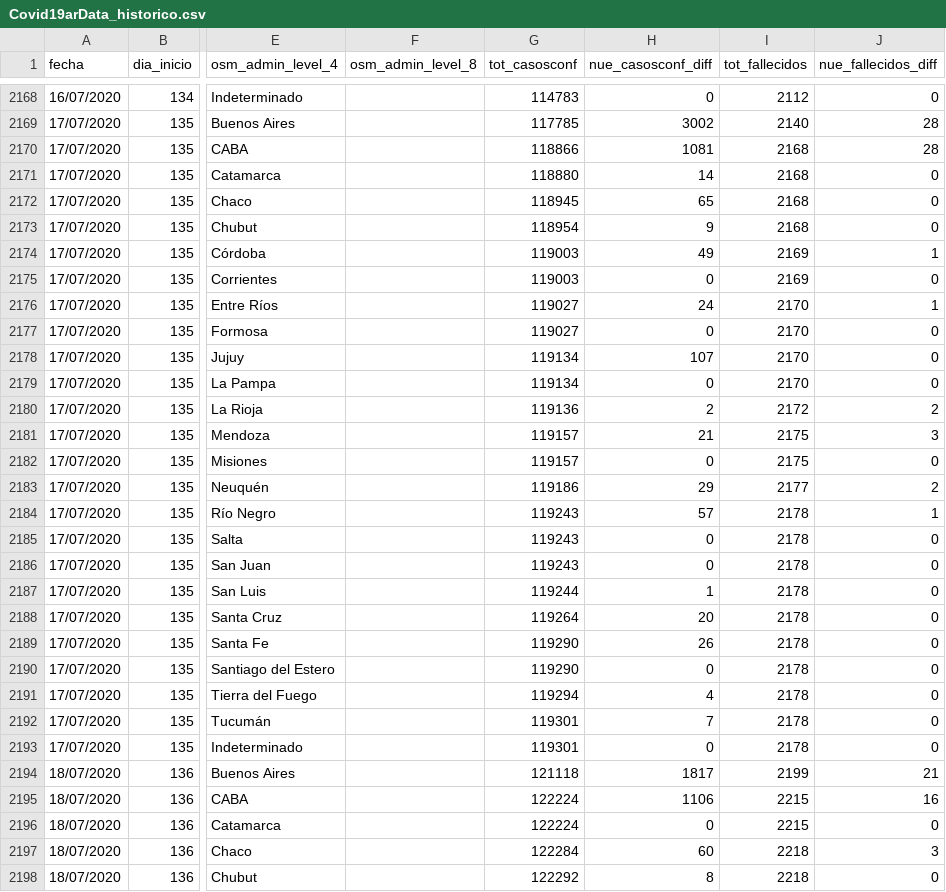
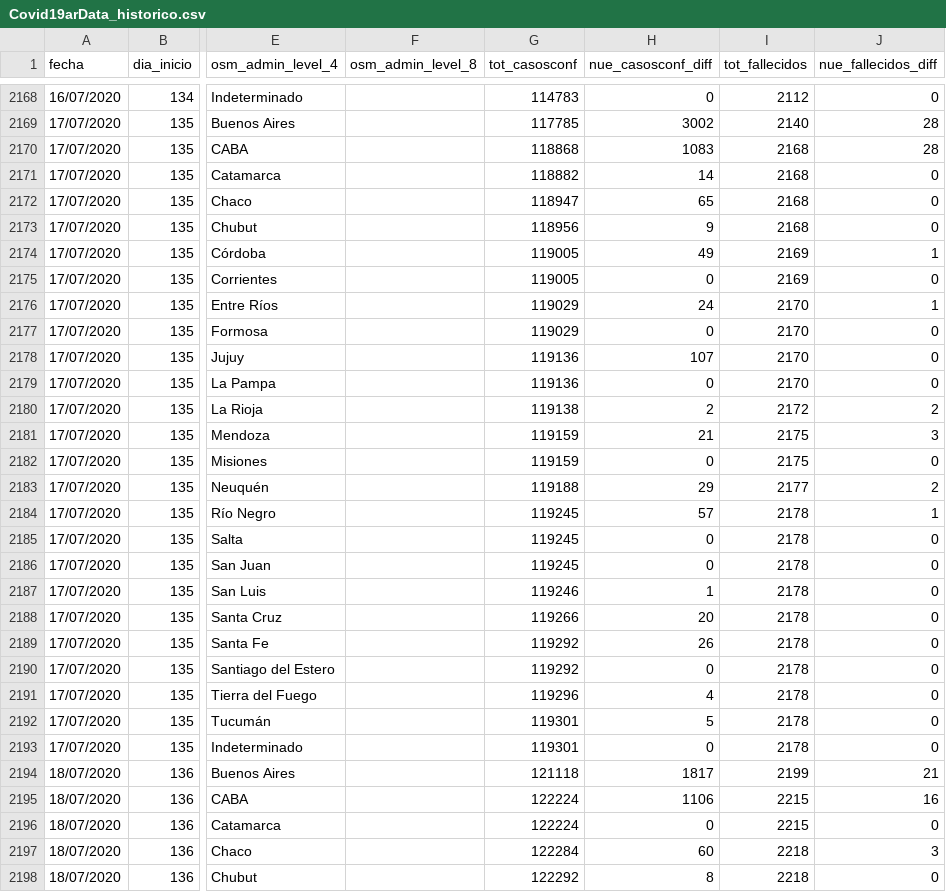
Before and after one commit to sergiovillordo/covid19_spread, a CSV file: data/argentina/Covid19arData_historico.csv, drawn as a sheet; only a part is shown, gaps mark what is left out; the diff covers the shown part only; the diff names each change by its address in the sheet, - before the commit and + after, or states it on an @@ line.

```diff
--- a/data/argentina/Covid19arData_historico.csv
+++ b/data/argentina/Covid19arData_historico.csv
-G2170 (tot_casosconf): 118866
+G2170 (tot_casosconf): 118868
-H2170 (nue_casosconf_diff): 1081
+H2170 (nue_casosconf_diff): 1083
-G2171 (tot_casosconf): 118880
+G2171 (tot_casosconf): 118882
-G2172 (tot_casosconf): 118945
+G2172 (tot_casosconf): 118947
-G2173 (tot_casosconf): 118954
+G2173 (tot_casosconf): 118956
-G2174:G2175 (tot_casosconf): 119003
+G2174:G2175 (tot_casosconf): 119005
-G2176:G2177 (tot_casosconf): 119027
+G2176:G2177 (tot_casosconf): 119029
-G2178:G2179 (tot_casosconf): 119134
+G2178:G2179 (tot_casosconf): 119136
-G2180 (tot_casosconf): 119136
+G2180 (tot_casosconf): 119138
-G2181:G2182 (tot_casosconf): 119157
+G2181:G2182 (tot_casosconf): 119159
-G2183 (tot_casosconf): 119186
+G2183 (tot_casosconf): 119188
-G2184:G2186 (tot_casosconf): 119243
+G2184:G2186 (tot_casosconf): 119245
-G2187 (tot_casosconf): 119244
+G2187 (tot_casosconf): 119246
-G2188 (tot_casosconf): 119264
+G2188 (tot_casosconf): 119266
-G2189:G2190 (tot_casosconf): 119290
+G2189:G2190 (tot_casosconf): 119292
-G2191 (tot_casosconf): 119294
+G2191 (tot_casosconf): 119296
-H2192 (nue_casosconf_diff): 7
+H2192 (nue_casosconf_diff): 5
```
Also changed, not shown: 89 edited cells elsewhere in this file, 1 other file.
